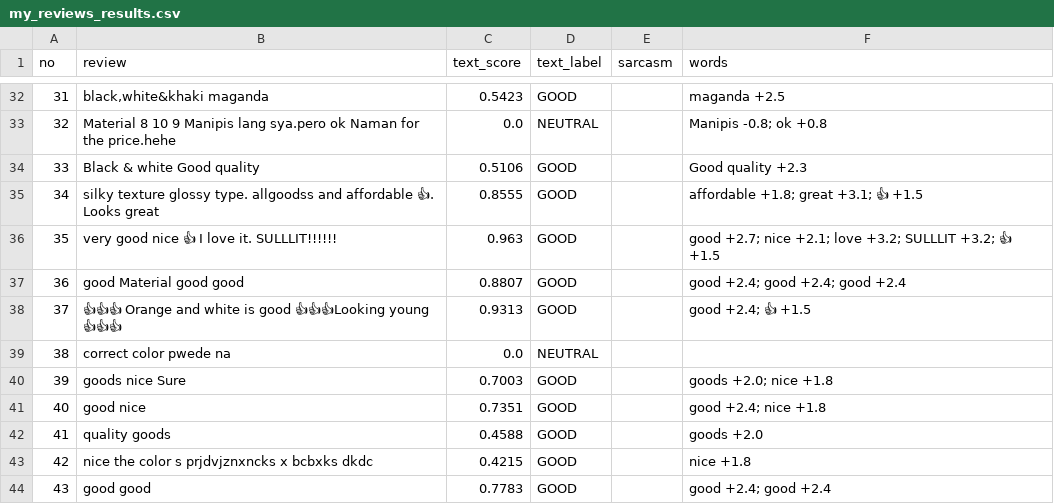
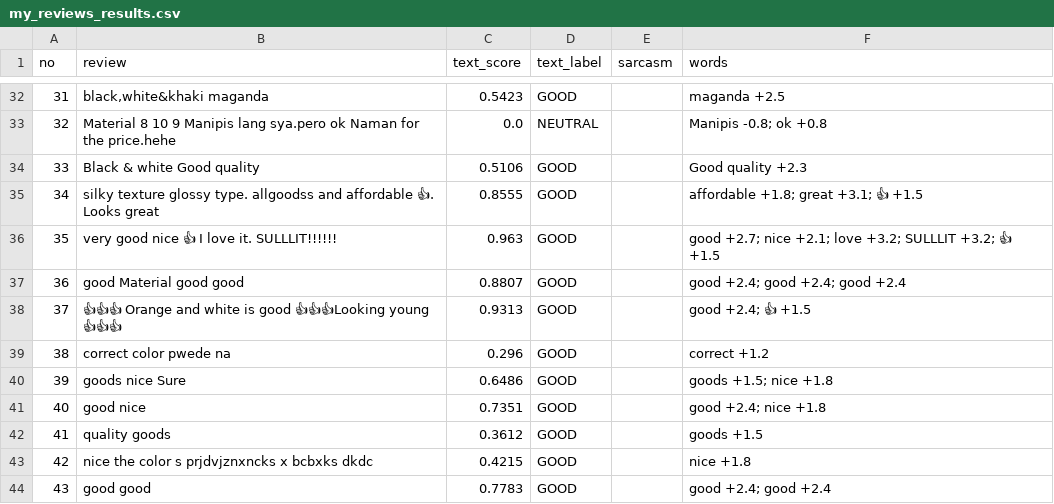
Before and after one commit to JamrsGab0629/taglish-vader, a CSV file: main/taglish_vader/my_reviews_results.csv, drawn as a sheet; only a part is shown, gaps mark what is left out; the diff covers the shown part only.

Commit message:
Enhance normalization mappings in normalizer.py
- Added new mappings for common misspellings and variations including "paayos", "corect", and "paki correct".
- Included additional normalization for star ratings, accommodating both numeric and word formats (e.g., "1 star", "one star").
- Improved consistency in pluralization for star ratings across different formats.

```diff
--- a/main/taglish_vader/my_reviews_results.csv
+++ b/main/taglish_vader/my_reviews_results.csv
@@ -38,6 +38,6 @@
 37,👍👍👍 Orange and white is good 👍👍👍Looking young 👍👍👍,0.9313,GOOD,,good +2.4; 👍 +1.5
-38,correct color pwede na,0.0,NEUTRAL,,
-39,goods nice Sure,0.7003,GOOD,,goods +2.0; nice +1.8
+38,correct color pwede na,0.296,GOOD,,correct +1.2
+39,goods nice Sure,0.6486,GOOD,,goods +1.5; nice +1.8
 40,good nice,0.7351,GOOD,,good +2.4; nice +1.8
-41,quality goods,0.4588,GOOD,,goods +2.0
+41,quality goods,0.3612,GOOD,,goods +1.5
 42,nice the color s prjdvjznxncks x bcbxks dkdc,0.4215,GOOD,,nice +1.8
```
Also changed, not shown: 168 edited cells elsewhere in this file, 3 other files.
